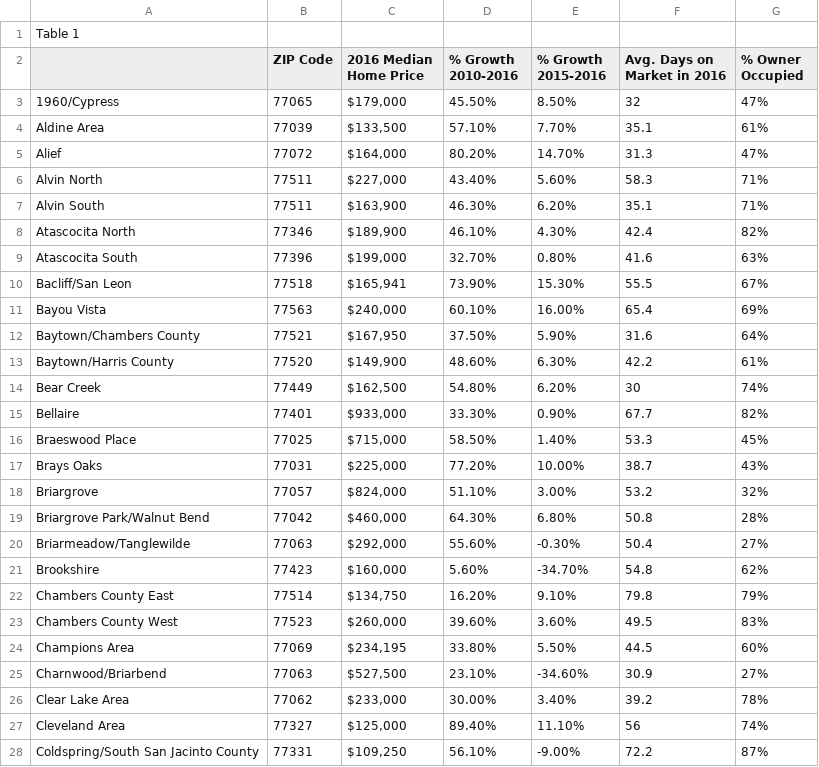
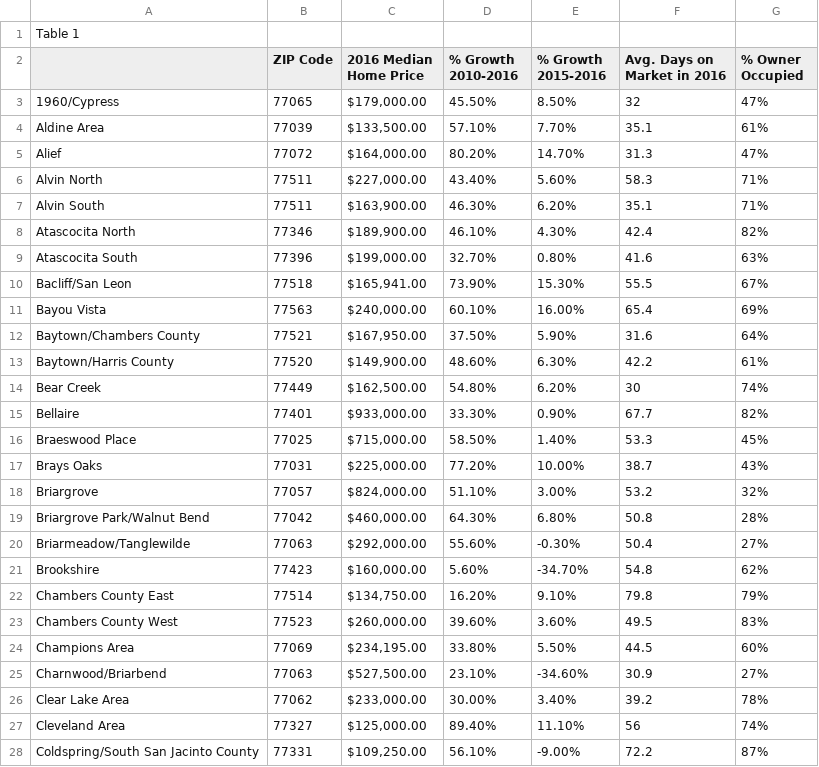
Before and after one commit to joebarry1252/Housing_Analysis_withPyviz, a CSV file: Data/houston_realestate_data.csv, drawn as a sheet; only a part is shown; the diff covers the shown part only.

```diff
--- a/Data/houston_realestate_data.csv
+++ b/Data/houston_realestate_data.csv
@@ -2,27 +2,27 @@ Table 1
 ,ZIP Code,2016 Median Home Price,% Growth 2010-2016,% Growth 2015-2016,Avg. Days on Market in 2016,% Owner Occupied
-1960/Cypress,77065,"$179,000",45.50%,8.50%,32,47%
-Aldine Area,77039,"$133,500",57.10%,7.70%,35.1,61%
-Alief,77072,"$164,000",80.20%,14.70%,31.3,47%
-Alvin North,77511,"$227,000",43.40%,5.60%,58.3,71%
-Alvin South,77511,"$163,900",46.30%,6.20%,35.1,71%
-Atascocita North,77346,"$189,900",46.10%,4.30%,42.4,82%
-Atascocita South,77396,"$199,000",32.70%,0.80%,41.6,63%
-Bacliff/San Leon,77518,"$165,941",73.90%,15.30%,55.5,67%
-Bayou Vista,77563,"$240,000",60.10%,16.00%,65.4,69%
-Baytown/Chambers County,77521,"$167,950",37.50%,5.90%,31.6,64%
-Baytown/Harris County,77520,"$149,900",48.60%,6.30%,42.2,61%
-Bear Creek,77449,"$162,500",54.80%,6.20%,30,74%
-Bellaire,77401,"$933,000",33.30%,0.90%,67.7,82%
-Braeswood Place,77025,"$715,000",58.50%,1.40%,53.3,45%
-Brays Oaks,77031,"$225,000",77.20%,10.00%,38.7,43%
-Briargrove,77057,"$824,000",51.10%,3.00%,53.2,32%
-Briargrove Park/Walnut Bend,77042,"$460,000",64.30%,6.80%,50.8,28%
-Briarmeadow/Tanglewilde,77063,"$292,000",55.60%,-0.30%,50.4,27%
-Brookshire,77423,"$160,000",5.60%,-34.70%,54.8,62%
-Chambers County East,77514,"$134,750",16.20%,9.10%,79.8,79%
-Chambers County West,77523,"$260,000",39.60%,3.60%,49.5,83%
-Champions Area,77069,"$234,195",33.80%,5.50%,44.5,60%
-Charnwood/Briarbend,77063,"$527,500",23.10%,-34.60%,30.9,27%
-Clear Lake Area,77062,"$233,000",30.00%,3.40%,39.2,78%
-Cleveland Area,77327,"$125,000",89.40%,11.10%,56,74%
-Coldspring/South San Jacinto County,77331,"$109,250",56.10%,-9.00%,72.2,87%
+1960/Cypress,77065,"$179,000.00",45.50%,8.50%,32,47%
+Aldine Area,77039,"$133,500.00",57.10%,7.70%,35.1,61%
+Alief,77072,"$164,000.00",80.20%,14.70%,31.3,47%
+Alvin North,77511,"$227,000.00",43.40%,5.60%,58.3,71%
+Alvin South,77511,"$163,900.00",46.30%,6.20%,35.1,71%
+Atascocita North,77346,"$189,900.00",46.10%,4.30%,42.4,82%
+Atascocita South,77396,"$199,000.00",32.70%,0.80%,41.6,63%
+Bacliff/San Leon,77518,"$165,941.00",73.90%,15.30%,55.5,67%
+Bayou Vista,77563,"$240,000.00",60.10%,16.00%,65.4,69%
+Baytown/Chambers County,77521,"$167,950.00",37.50%,5.90%,31.6,64%
+Baytown/Harris County,77520,"$149,900.00",48.60%,6.30%,42.2,61%
+Bear Creek,77449,"$162,500.00",54.80%,6.20%,30,74%
+Bellaire,77401,"$933,000.00",33.30%,0.90%,67.7,82%
+Braeswood Place,77025,"$715,000.00",58.50%,1.40%,53.3,45%
+Brays Oaks,77031,"$225,000.00",77.20%,10.00%,38.7,43%
+Briargrove,77057,"$824,000.00",51.10%,3.00%,53.2,32%
+Briargrove Park/Walnut Bend,77042,"$460,000.00",64.30%,6.80%,50.8,28%
+Briarmeadow/Tanglewilde,77063,"$292,000.00",55.60%,-0.30%,50.4,27%
+Brookshire,77423,"$160,000.00",5.60%,-34.70%,54.8,62%
+Chambers County East,77514,"$134,750.00",16.20%,9.10%,79.8,79%
+Chambers County West,77523,"$260,000.00",39.60%,3.60%,49.5,83%
+Champions Area,77069,"$234,195.00",33.80%,5.50%,44.5,60%
+Charnwood/Briarbend,77063,"$527,500.00",23.10%,-34.60%,30.9,27%
+Clear Lake Area,77062,"$233,000.00",30.00%,3.40%,39.2,78%
+Cleveland Area,77327,"$125,000.00",89.40%,11.10%,56,74%
+Coldspring/South San Jacinto County,77331,"$109,250.00",56.10%,-9.00%,72.2,87%
```
Also changed, not shown: 121 edited cells elsewhere in this file, 2 other files.
